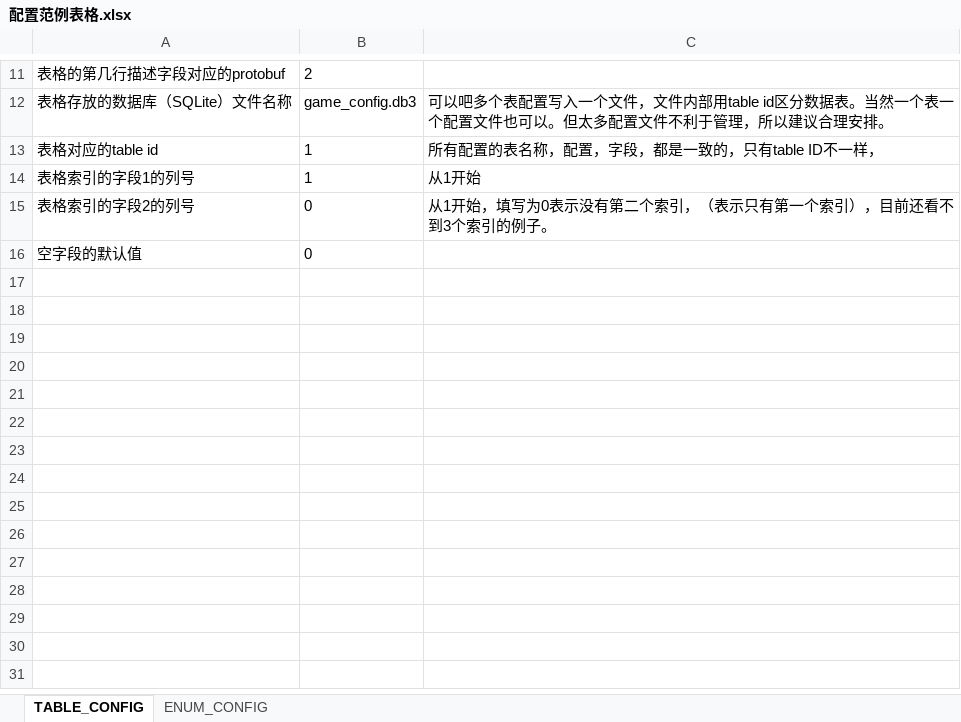
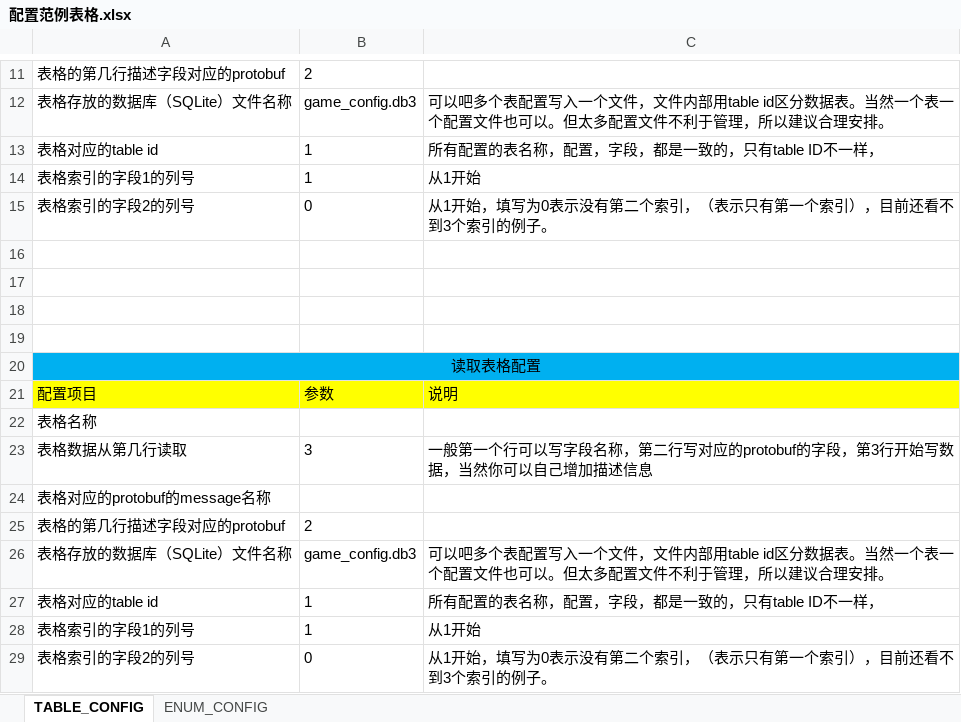
Before and after one commit to sailzeng/zcelib, an Excel workbook: src/tools/illusion/template/配置范例表格.xlsx, sheet TABLE_CONFIG, drawn as a sheet; only a part is shown, gaps mark what is left out; values as stored, in another font and other column widths than the file's, no borders; the diff names each change by its address in the sheet, - before the commit and + after, or states it on an @@ line.

```diff
--- a/src/tools/illusion/template/配置范例表格.xlsx (sheet TABLE_CONFIG)
+++ b/src/tools/illusion/template/配置范例表格.xlsx (sheet TABLE_CONFIG)
-row 16: 空字段的默认值 | 0
+row 16: (empty)
+row 17: (empty)
+row 18: (empty)
+row 19: (empty)
+row 20: 读取表格配置
+row 21: 配置项目 | 参数 | 说明
+row 22: 表格名称
+row 23: 表格数据从第几行读取 | 3 | 一般第一个行可以写字段名称，第二行写对应的protobuf的字段，第3行开始写数据，当然你可以自己增加描述信息
+row 24: 表格对应的protobuf的message名称
+row 25: 表格的第几行描述字段对应的protobuf | 2
+row 26: 表格存放的数据库（SQLite）文件名称 | game_config.db3 | 可以吧多个表配置写入一个文件，文件内部用table id区分数据表。当然一个表一个配置文件也可以。但太多配置文件不利于管理，所以建议合理安排。
+row 27: 表格对应的table id | 1 | 所有配置的表名称，配置，字段，都是一致的，只有table ID不一样，
+row 28: 表格索引的字段1的列号 | 1 | 从1开始
+row 29: 表格索引的字段2的列号 | 0 | 从1开始，填写为0表示没有第二个索引，（表示只有第一个索引），目前还看不到3个索引的例子。
```
Also changed, not shown: 3 other files.
